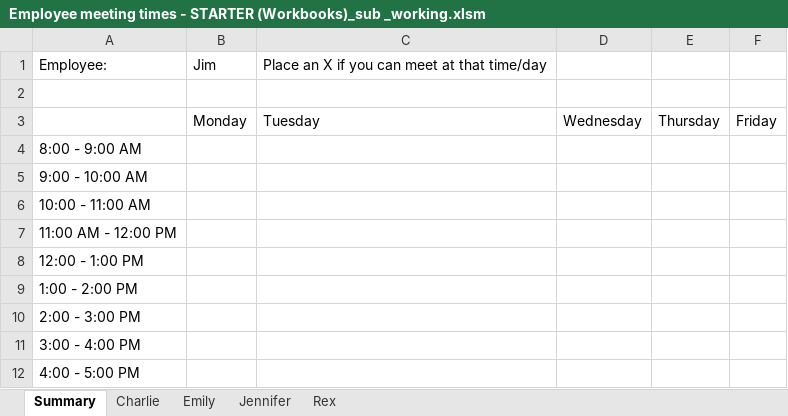
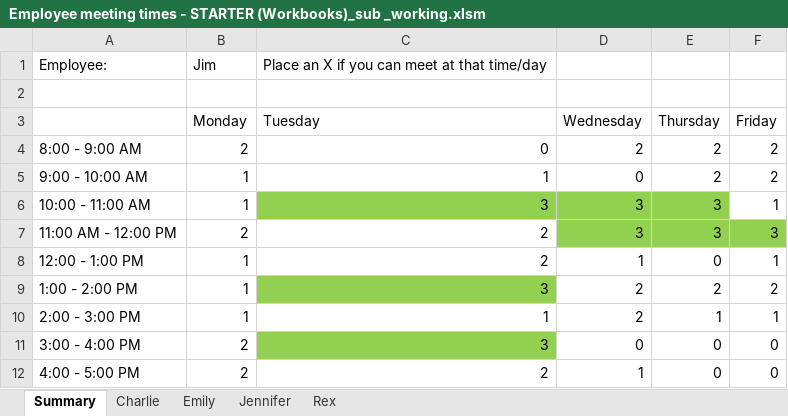
Before and after one commit to faith7/Coursera_Excel_VBA, an Excel workbook: Part2/week3_worksheet/Employee meeting times - STARTER (Workbooks)_sub _working.xlsm, sheet Summary, drawn as a sheet; values as stored, in another font and other column widths than the file's, no borders; charts and pictures not drawn; the diff names each change by its address in the sheet, - before the commit and + after, or states it on an @@ line.

```diff
--- a/Part2/week3_worksheet/Employee meeting times - STARTER (Workbooks)_sub _working.xlsm (sheet Summary)
+++ b/Part2/week3_worksheet/Employee meeting times - STARTER (Workbooks)_sub _working.xlsm (sheet Summary)
-B4 (Monday): (empty)
+B4 (Monday): 2
-C4 (Tuesday): (empty)
+C4 (Tuesday): 0
-D4 (Wednesday): (empty)
+D4 (Wednesday): 2
-E4:E5 (Thursday): (empty)
+E4:E5 (Thursday): 2
-F4:F5 (Friday): (empty)
+F4:F5 (Friday): 2
-B5:B6 (Monday): (empty)
+B5:B6 (Monday): 1
-C5 (Tuesday): (empty)
+C5 (Tuesday): 1
-D5 (Wednesday): (empty)
+D5 (Wednesday): 0
-C6 (Tuesday): (empty)
+C6 (Tuesday): 3
-C6:E6 fill: none
+C6:E6 fill: #92D050
-D6:D7 (Wednesday): (empty)
+D6:D7 (Wednesday): 3
-E6:E7 (Thursday): (empty)
+E6:E7 (Thursday): 3
-F6 (Friday): (empty)
+F6 (Friday): 1
-B7 (Monday): (empty)
+B7 (Monday): 2
-C7:C8 (Tuesday): (empty)
+C7:C8 (Tuesday): 2
-D7:F7 fill: none
+D7:F7 fill: #92D050
-F7 (Friday): (empty)
+F7 (Friday): 3
-B8:B10 (Monday): (empty)
+B8:B10 (Monday): 1
-D8 (Wednesday): (empty)
+D8 (Wednesday): 1
-E8 (Thursday): (empty)
+E8 (Thursday): 0
-F8 (Friday): (empty)
+F8 (Friday): 1
-C9 (Tuesday): (empty)
+C9 (Tuesday): 3
-C9 fill: none
+C9 fill: #92D050
-D9:D10 (Wednesday): (empty)
+D9:D10 (Wednesday): 2
-E9 (Thursday): (empty)
+E9 (Thursday): 2
-F9 (Friday): (empty)
+F9 (Friday): 2
-C10 (Tuesday): (empty)
+C10 (Tuesday): 1
-E10 (Thursday): (empty)
+E10 (Thursday): 1
-F10 (Friday): (empty)
+F10 (Friday): 1
-B11:B12 (Monday): (empty)
+B11:B12 (Monday): 2
-C11 (Tuesday): (empty)
+C11 (Tuesday): 3
-C11 fill: none
+C11 fill: #92D050
-D11 (Wednesday): (empty)
+D11 (Wednesday): 0
-E11:E12 (Thursday): (empty)
+E11:E12 (Thursday): 0
-F11:F12 (Friday): (empty)
+F11:F12 (Friday): 0
-C12 (Tuesday): (empty)
+C12 (Tuesday): 2
-D12 (Wednesday): (empty)
+D12 (Wednesday): 1
```
Also changed, not shown: charts or pictures, 1 other file.
